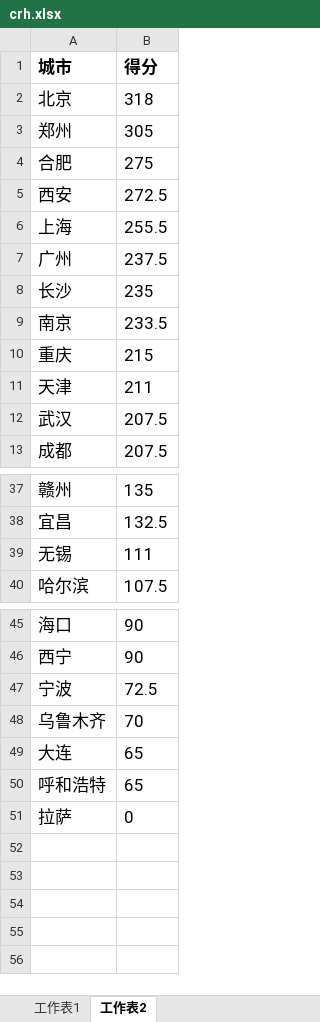
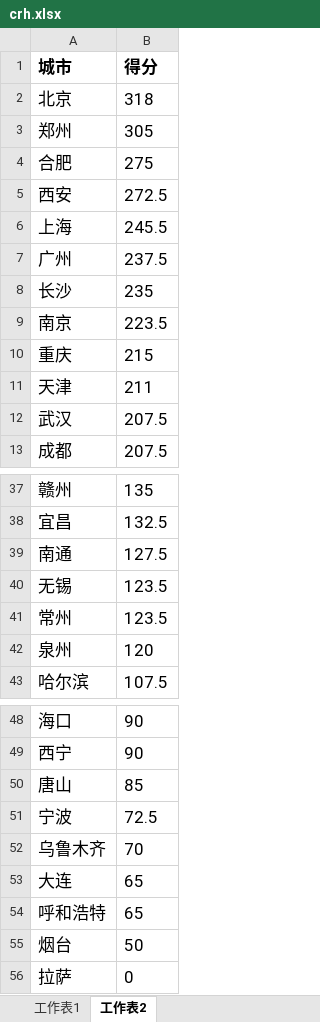
Before and after one commit to soneway/city-rank, an Excel workbook: railway/crh.xlsx, sheet 工作表2, drawn as a sheet; only a part is shown, gaps mark what is left out; values as stored, in another font and other column widths than the file's, no borders; addresses are those after the commit; the diff names each change by its address in the sheet, - before the commit and + after, or states it on an @@ line.

```diff
--- a/railway/crh.xlsx (sheet 工作表2)
+++ b/railway/crh.xlsx (sheet 工作表2)
-B6 (得分): 255.5
+B6 (得分): 245.5
-B9 (得分): 233.5
+B9 (得分): 223.5
+row 39: 南通 | 127.5
-B40 (得分): 111
+B40 (得分): 123.5
+row 41: 常州 | 123.5
+row 42: 泉州 | 120
+row 50: 唐山 | 85
+row 55: 烟台 | 50
```
Also changed, not shown: sheet 工作表1, 1 other file.
